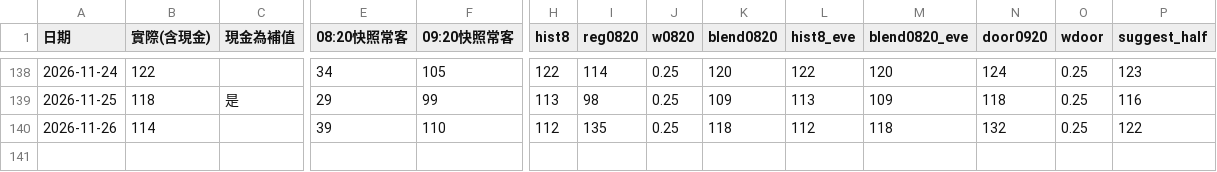
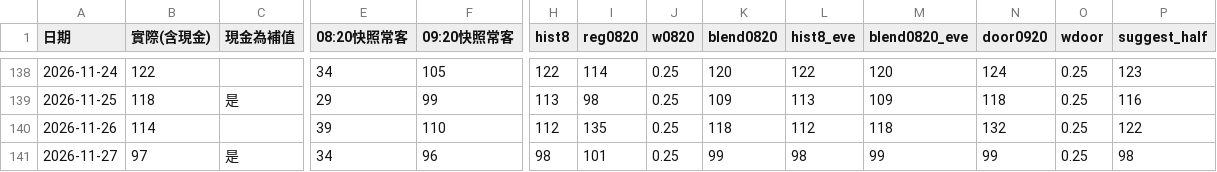
Before and after one commit to tsaitzuchien-star/CTIC_Dining_Prediction, a CSV file: data/model_daily.csv, drawn as a sheet; only a part is shown, gaps mark what is left out; rows hold the shown columns only; the diff names each change by its address in the sheet, - before the commit and + after, or states it on an @@ line.

```diff
--- a/data/model_daily.csv
+++ b/data/model_daily.csv
+row 141: 2026-11-27 | 97 | 是 | 34 | 96 | 98 | 101 | 0.25 | 99 | 98 | 99 | 99 | 0.25 | 98
```
Also changed, not shown: 1 other file.
